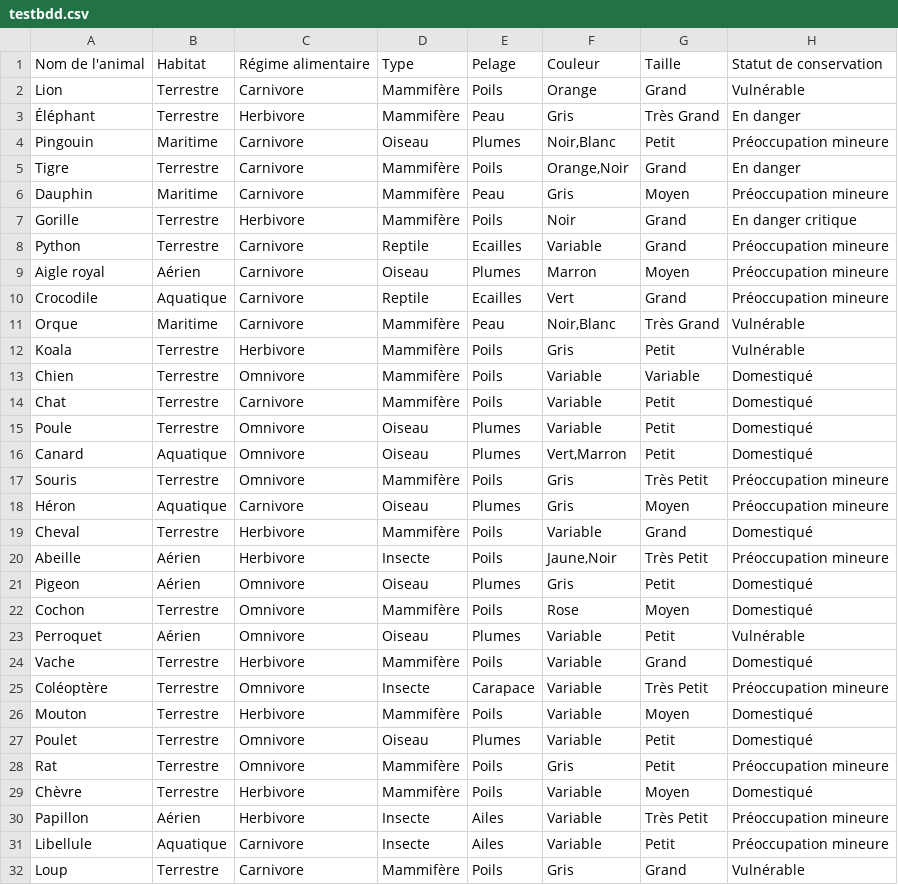
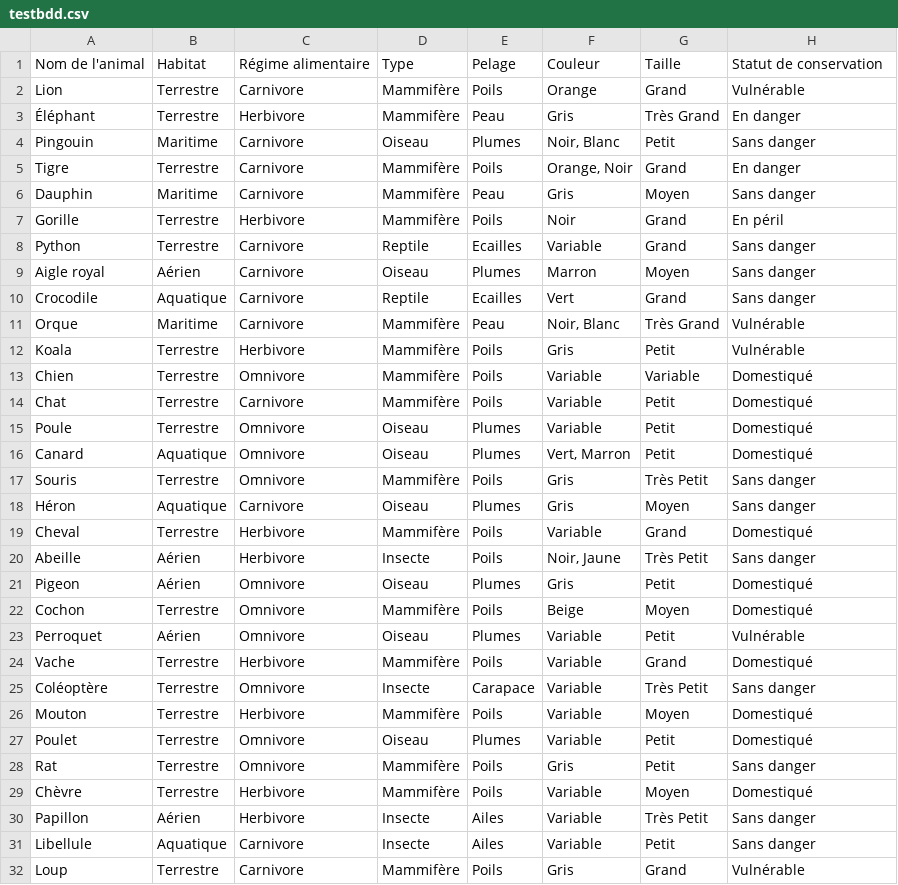
Before and after one commit to enzorichard/Web-Project, a CSV file: testbdd.csv, drawn as a sheet; only a part is shown; the diff covers the shown part only.

```diff
--- a/testbdd.csv
+++ b/testbdd.csv
@@ -3,10 +3,10 @@ Lion;Terrestre;Carnivore;Mammifère;Poils;Orange;Grand;Vulnérable
 Éléphant;Terrestre;Herbivore;Mammifère;Peau;Gris;Très Grand;En danger
-Pingouin;Maritime;Carnivore;Oiseau;Plumes;Noir,Blanc;Petit;Préoccupation mineure
-Tigre;Terrestre;Carnivore;Mammifère;Poils;Orange,Noir;Grand;En danger
-Dauphin;Maritime;Carnivore;Mammifère;Peau;Gris;Moyen;Préoccupation mineure
-Gorille;Terrestre;Herbivore;Mammifère;Poils;Noir;Grand;En danger critique
-Python;Terrestre;Carnivore;Reptile;Ecailles;Variable;Grand;Préoccupation mineure
-Aigle royal;Aérien;Carnivore;Oiseau;Plumes;Marron;Moyen;Préoccupation mineure
-Crocodile;Aquatique;Carnivore;Reptile;Ecailles;Vert;Grand;Préoccupation mineure
-Orque;Maritime;Carnivore;Mammifère;Peau;Noir,Blanc;Très Grand;Vulnérable
+Pingouin;Maritime;Carnivore;Oiseau;Plumes;Noir, Blanc;Petit;Sans danger
+Tigre;Terrestre;Carnivore;Mammifère;Poils;Orange, Noir;Grand;En danger
+Dauphin;Maritime;Carnivore;Mammifère;Peau;Gris;Moyen;Sans danger
+Gorille;Terrestre;Herbivore;Mammifère;Poils;Noir;Grand;En péril
+Python;Terrestre;Carnivore;Reptile;Ecailles;Variable;Grand;Sans danger
+Aigle royal;Aérien;Carnivore;Oiseau;Plumes;Marron;Moyen;Sans danger
+Crocodile;Aquatique;Carnivore;Reptile;Ecailles;Vert;Grand;Sans danger
+Orque;Maritime;Carnivore;Mammifère;Peau;Noir, Blanc;Très Grand;Vulnérable
 Koala;Terrestre;Herbivore;Mammifère;Poils;Gris;Petit;Vulnérable
@@ -15,18 +15,18 @@ Chat;Terrestre;Carnivore;Mammifère;Poils;Variable;Petit;Domestiqué
 Poule;Terrestre;Omnivore;Oiseau;Plumes;Variable;Petit;Domestiqué
-Canard;Aquatique;Omnivore;Oiseau;Plumes;Vert,Marron;Petit;Domestiqué
-Souris;Terrestre;Omnivore;Mammifère;Poils;Gris;Très Petit;Préoccupation mineure
-Héron;Aquatique;Carnivore;Oiseau;Plumes;Gris;Moyen;Préoccupation mineure
+Canard;Aquatique;Omnivore;Oiseau;Plumes;Vert, Marron;Petit;Domestiqué
+Souris;Terrestre;Omnivore;Mammifère;Poils;Gris;Très Petit;Sans danger
+Héron;Aquatique;Carnivore;Oiseau;Plumes;Gris;Moyen;Sans danger
 Cheval;Terrestre;Herbivore;Mammifère;Poils;Variable;Grand;Domestiqué
-Abeille;Aérien;Herbivore;Insecte;Poils;Jaune,Noir;Très Petit;Préoccupation mineure
+Abeille;Aérien;Herbivore;Insecte;Poils;Noir, Jaune;Très Petit;Sans danger
 Pigeon;Aérien;Omnivore;Oiseau;Plumes;Gris;Petit;Domestiqué
-Cochon;Terrestre;Omnivore;Mammifère;Poils;Rose;Moyen;Domestiqué
+Cochon;Terrestre;Omnivore;Mammifère;Poils;Beige;Moyen;Domestiqué
 Perroquet;Aérien;Omnivore;Oiseau;Plumes;Variable;Petit;Vulnérable
 Vache;Terrestre;Herbivore;Mammifère;Poils;Variable;Grand;Domestiqué
-Coléoptère;Terrestre;Omnivore;Insecte;Carapace;Variable;Très Petit;Préoccupation mineure
+Coléoptère;Terrestre;Omnivore;Insecte;Carapace;Variable;Très Petit;Sans danger
 Mouton;Terrestre;Herbivore;Mammifère;Poils;Variable;Moyen;Domestiqué
 Poulet;Terrestre;Omnivore;Oiseau;Plumes;Variable;Petit;Domestiqué
-Rat;Terrestre;Omnivore;Mammifère;Poils;Gris;Petit;Préoccupation mineure
+Rat;Terrestre;Omnivore;Mammifère;Poils;Gris;Petit;Sans danger
 Chèvre;Terrestre;Herbivore;Mammifère;Poils;Variable;Moyen;Domestiqué
-Papillon;Aérien;Herbivore;Insecte;Ailes;Variable;Très Petit;Préoccupation mineure
-Libellule;Aquatique;Carnivore;Insecte;Ailes;Variable;Petit;Préoccupation mineure
+Papillon;Aérien;Herbivore;Insecte;Ailes;Variable;Très Petit;Sans danger
+Libellule;Aquatique;Carnivore;Insecte;Ailes;Variable;Petit;Sans danger
 Loup;Terrestre;Carnivore;Mammifère;Poils;Gris;Grand;Vulnérable
```
Also changed, not shown: 39 edited cells elsewhere in this file.
